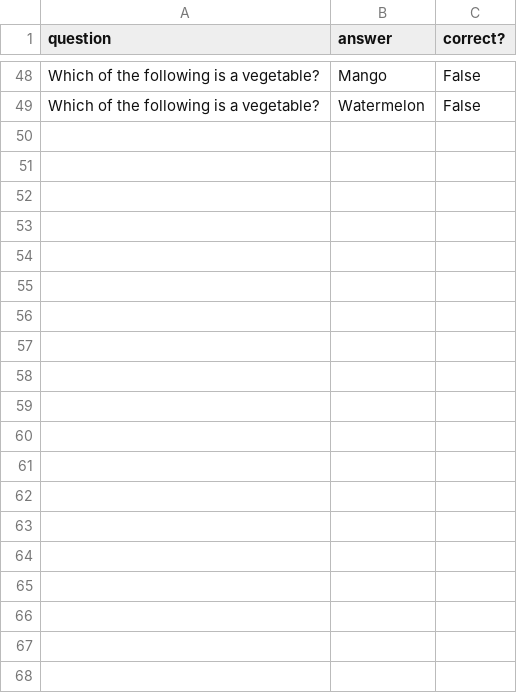
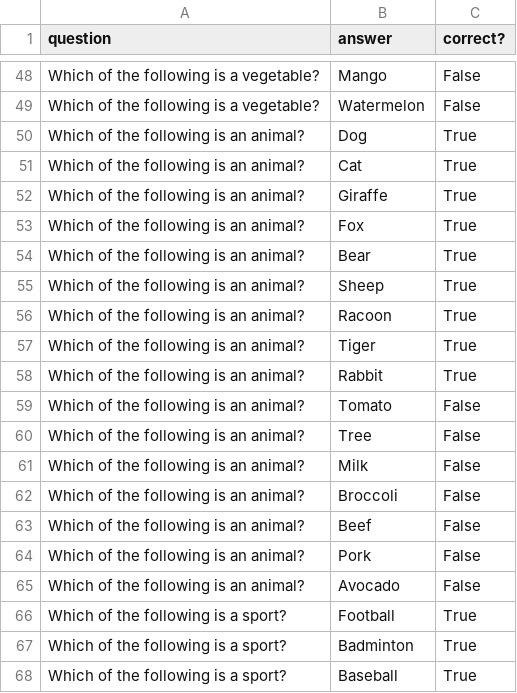
Before and after one commit to klocquiao/Trivia-Game, a CSV file: server/db.csv, drawn as a sheet; only a part is shown, gaps mark what is left out; the diff covers the shown part only; the diff names each change by its address in the sheet, - before the commit and + after, or states it on an @@ line.

Commit message:
update db

```diff
--- a/server/db.csv
+++ b/server/db.csv
+row 50: Which of the following is an animal? | Dog | True
+row 51: Which of the following is an animal? | Cat | True
+row 52: Which of the following is an animal? | Giraffe | True
+row 53: Which of the following is an animal? | Fox | True
+row 54: Which of the following is an animal? | Bear | True
+row 55: Which of the following is an animal? | Sheep | True
+row 56: Which of the following is an animal? | Racoon | True
+row 57: Which of the following is an animal? | Tiger | True
+row 58: Which of the following is an animal? | Rabbit | True
+row 59: Which of the following is an animal? | Tomato | False
+row 60: Which of the following is an animal? | Tree | False
+row 61: Which of the following is an animal? | Milk | False
+row 62: Which of the following is an animal? | Broccoli | False
+row 63: Which of the following is an animal? | Beef | False
+row 64: Which of the following is an animal? | Pork | False
+row 65: Which of the following is an animal? | Avocado | False
+row 66: Which of the following is a sport? | Football | True
+row 67: Which of the following is a sport? | Badminton | True
+row 68: Which of the following is a sport? | Baseball | True
```
Also changed, not shown: 13 added rows elsewhere in this file.
